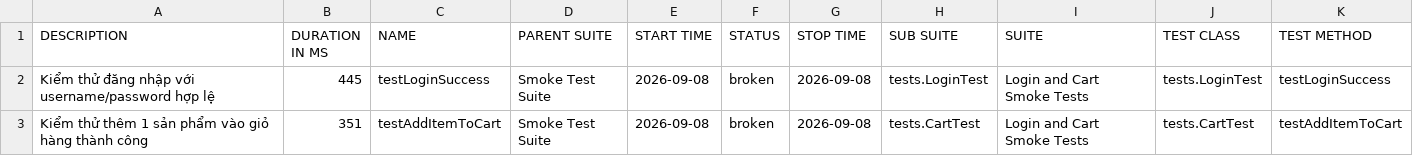
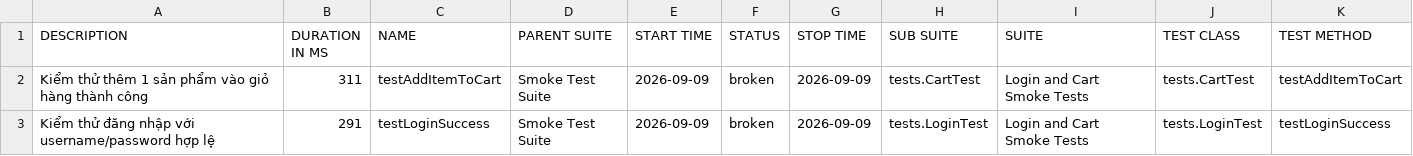
Before and after one commit to binhnguyen1406/bt_buoi11, a CSV file: data/suites.csv, drawn as a sheet.

```diff
--- a/data/suites.csv
+++ b/data/suites.csv
@@ -1,3 +1,3 @@
 "DESCRIPTION","DURATION IN MS","NAME","PARENT SUITE","START TIME","STATUS","STOP TIME","SUB SUITE","SUITE","TEST CLASS","TEST METHOD"
-"Kiểm thử đăng nhập với username/password hợp lệ","445","testLoginSuccess","Smoke Test Suite","2026-09-08","broken","2026-09-08","tests.LoginTest","Login and Cart Smoke Tests","tests.LoginTest","testLoginSuccess"
-"Kiểm thử thêm 1 sản phẩm vào giỏ hàng thành công","351","testAddItemToCart","Smoke Test Suite","2026-09-08","broken","2026-09-08","tests.CartTest","Login and Cart Smoke Tests","tests.CartTest","testAddItemToCart"
+"Kiểm thử thêm 1 sản phẩm vào giỏ hàng thành công","311","testAddItemToCart","Smoke Test Suite","2026-09-09","broken","2026-09-09","tests.CartTest","Login and Cart Smoke Tests","tests.CartTest","testAddItemToCart"
+"Kiểm thử đăng nhập với username/password hợp lệ","291","testLoginSuccess","Smoke Test Suite","2026-09-09","broken","2026-09-09","tests.LoginTest","Login and Cart Smoke Tests","tests.LoginTest","testLoginSuccess"
```
Also changed, not shown: 43 other files.
